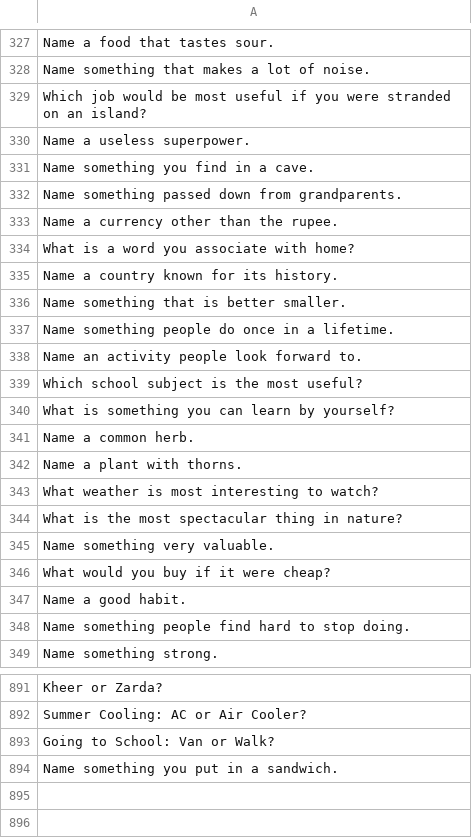
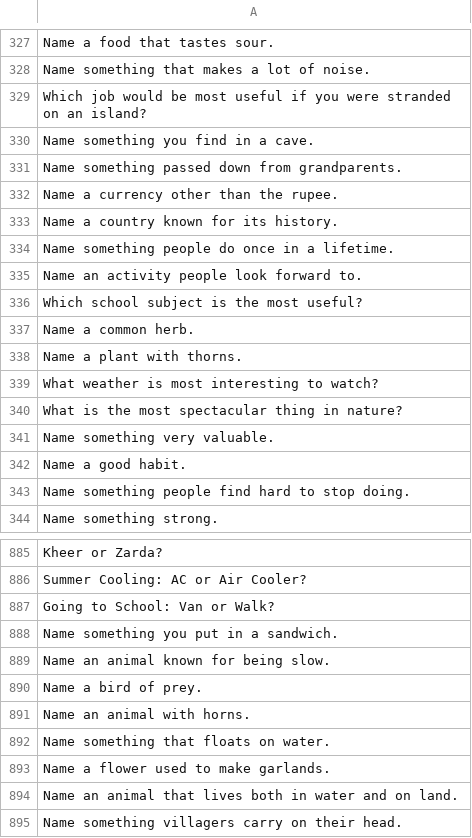
Before and after one commit to theshabab/jorbox, a CSV file: data/seed/data/game10.csv, drawn as a sheet; only a part is shown, gaps mark what is left out; removed rows and columns are numbered as before the commit, all else as after; the diff covers the shown part only; the diff names each change by its address in the sheet, - before the commit and + after, or states it on an @@ line.

```diff
--- a/data/seed/data/game10.csv
+++ b/data/seed/data/game10.csv
-row 330: Name a useless superpower.
-row 334: What is a word you associate with home?
-row 336: Name something that is better smaller.
-row 340: What is something you can learn by yourself?
-row 346: What would you buy if it were cheap?
+row 889: Name an animal known for being slow.
+row 890: Name a bird of prey.
+row 891: Name an animal with horns.
+row 892: Name something that floats on water.
+row 893: Name a flower used to make garlands.
+row 894: Name an animal that lives both in water and on land.
+row 895: Name something villagers carry on their head.
```
Also changed, not shown: 1 removed row and 2 edited cells elsewhere in this file, data/seed/data/game16.csv, data/seed/data/game6.csv, 5 other files.
